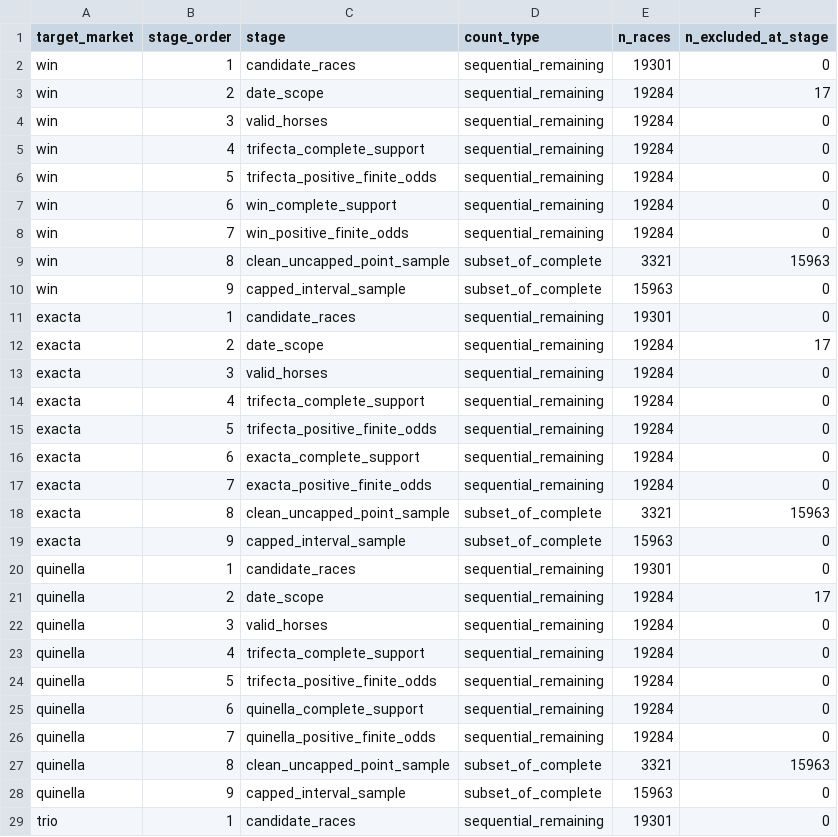
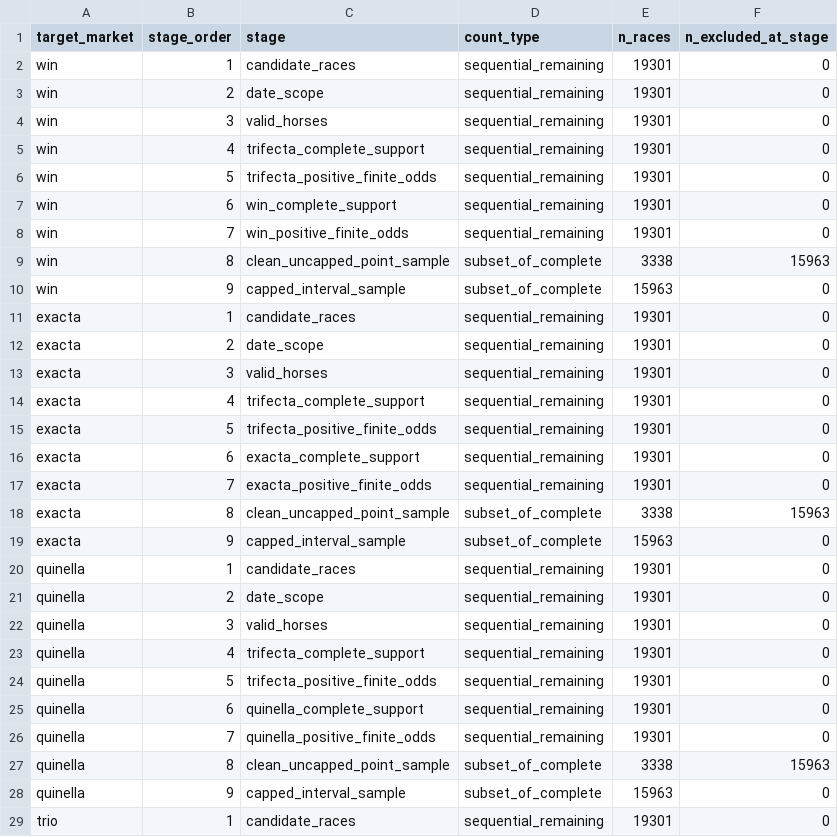
Before and after one commit to Joocheol/kra-post-trifecta, a CSV file: outputs/sample_flow.csv, drawn as a sheet; only a part is shown; the diff covers the shown part only.

```diff
--- a/outputs/sample_flow.csv
+++ b/outputs/sample_flow.csv
@@ -2,27 +2,27 @@ target_market,stage_order,stage,count_type,n_races,n_excluded_at_stage
 win,1,candidate_races,sequential_remaining,19301,0
-win,2,date_scope,sequential_remaining,19284,17
-win,3,valid_horses,sequential_remaining,19284,0
-win,4,trifecta_complete_support,sequential_remaining,19284,0
-win,5,trifecta_positive_finite_odds,sequential_remaining,19284,0
-win,6,win_complete_support,sequential_remaining,19284,0
-win,7,win_positive_finite_odds,sequential_remaining,19284,0
-win,8,clean_uncapped_point_sample,subset_of_complete,3321,15963
+win,2,date_scope,sequential_remaining,19301,0
+win,3,valid_horses,sequential_remaining,19301,0
+win,4,trifecta_complete_support,sequential_remaining,19301,0
+win,5,trifecta_positive_finite_odds,sequential_remaining,19301,0
+win,6,win_complete_support,sequential_remaining,19301,0
+win,7,win_positive_finite_odds,sequential_remaining,19301,0
+win,8,clean_uncapped_point_sample,subset_of_complete,3338,15963
 win,9,capped_interval_sample,subset_of_complete,15963,0
 exacta,1,candidate_races,sequential_remaining,19301,0
-exacta,2,date_scope,sequential_remaining,19284,17
-exacta,3,valid_horses,sequential_remaining,19284,0
-exacta,4,trifecta_complete_support,sequential_remaining,19284,0
-exacta,5,trifecta_positive_finite_odds,sequential_remaining,19284,0
-exacta,6,exacta_complete_support,sequential_remaining,19284,0
-exacta,7,exacta_positive_finite_odds,sequential_remaining,19284,0
-exacta,8,clean_uncapped_point_sample,subset_of_complete,3321,15963
+exacta,2,date_scope,sequential_remaining,19301,0
+exacta,3,valid_horses,sequential_remaining,19301,0
+exacta,4,trifecta_complete_support,sequential_remaining,19301,0
+exacta,5,trifecta_positive_finite_odds,sequential_remaining,19301,0
+exacta,6,exacta_complete_support,sequential_remaining,19301,0
+exacta,7,exacta_positive_finite_odds,sequential_remaining,19301,0
+exacta,8,clean_uncapped_point_sample,subset_of_complete,3338,15963
 exacta,9,capped_interval_sample,subset_of_complete,15963,0
 quinella,1,candidate_races,sequential_remaining,19301,0
-quinella,2,date_scope,sequential_remaining,19284,17
-quinella,3,valid_horses,sequential_remaining,19284,0
-quinella,4,trifecta_complete_support,sequential_remaining,19284,0
-quinella,5,trifecta_positive_finite_odds,sequential_remaining,19284,0
-quinella,6,quinella_complete_support,sequential_remaining,19284,0
-quinella,7,quinella_positive_finite_odds,sequential_remaining,19284,0
-quinella,8,clean_uncapped_point_sample,subset_of_complete,3321,15963
+quinella,2,date_scope,sequential_remaining,19301,0
+quinella,3,valid_horses,sequential_remaining,19301,0
+quinella,4,trifecta_complete_support,sequential_remaining,19301,0
+quinella,5,trifecta_positive_finite_odds,sequential_remaining,19301,0
+quinella,6,quinella_complete_support,sequential_remaining,19301,0
+quinella,7,quinella_positive_finite_odds,sequential_remaining,19301,0
+quinella,8,clean_uncapped_point_sample,subset_of_complete,3338,15963
 quinella,9,capped_interval_sample,subset_of_complete,15963,0
```
Also changed, not shown: 8 edited cells elsewhere in this file, outputs/main_calibration_robustness.csv, outputs/main_external_log_scores.csv, 35 other files.
